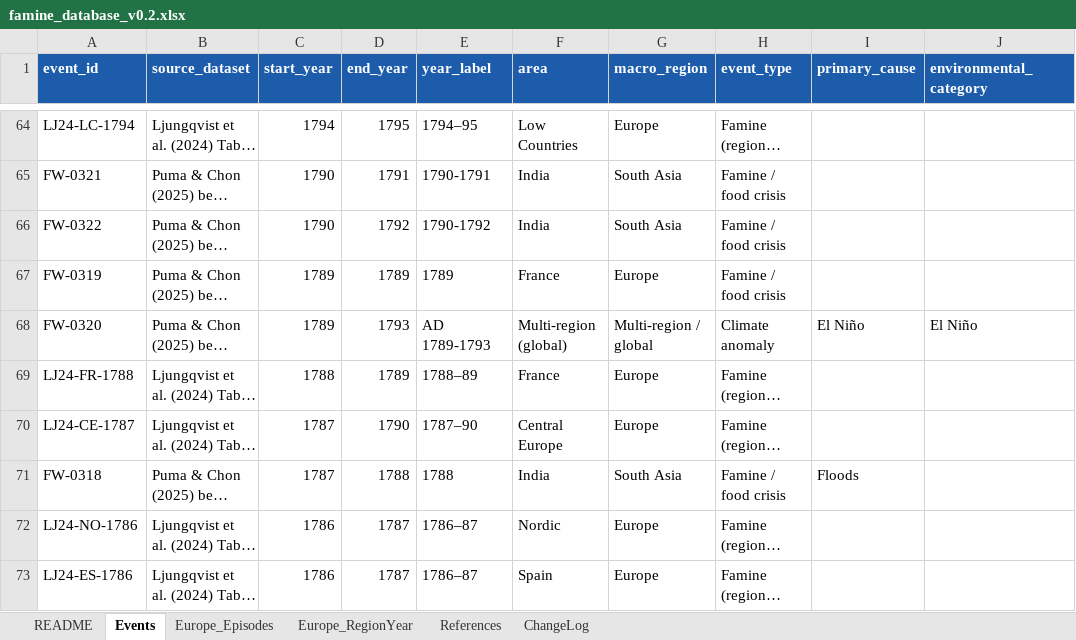
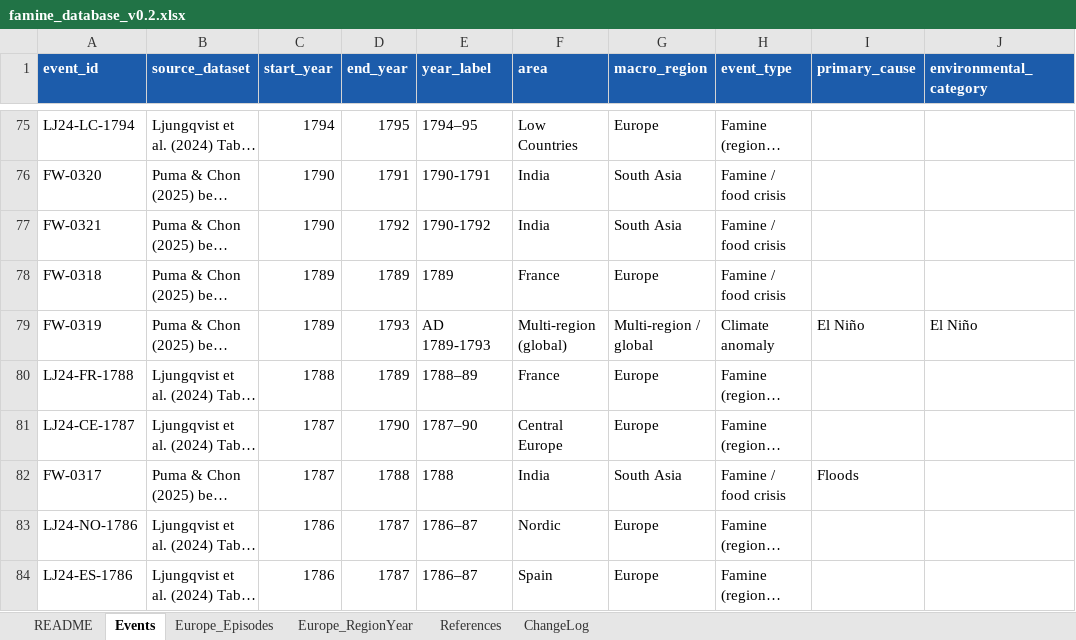
Before and after one commit to mjpuma/faminewatch-datasets, an Excel workbook: famine_database_v0.2.xlsx, sheet Events, drawn as a sheet; only a part is shown, gaps mark what is left out; long unchanged cells end in …; values as stored, in another font and other column widths than the file's, no borders; addresses are those after the commit; the diff covers the shown part only; the diff names each change by its address in the sheet, - before the commit and + after, or states it on an @@ line.

```diff
--- a/famine_database_v0.2.xlsx (sheet Events)
+++ b/famine_database_v0.2.xlsx (sheet Events)
-A76 (event_id): FW-0321
+A76 (event_id): FW-0320
-A77 (event_id): FW-0322
+A77 (event_id): FW-0321
-A78 (event_id): FW-0319
+A78 (event_id): FW-0318
-A79 (event_id): FW-0320
+A79 (event_id): FW-0319
-A82 (event_id): FW-0318
+A82 (event_id): FW-0317
```
Also changed, not shown: 16 added rows, 6 removed rows and 218 edited cells elsewhere in this sheet, sheet ChangeLog, sheet References, sheet Europe_Episodes, 11 other files.
